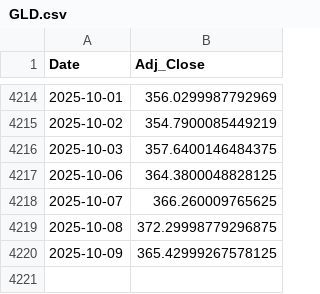
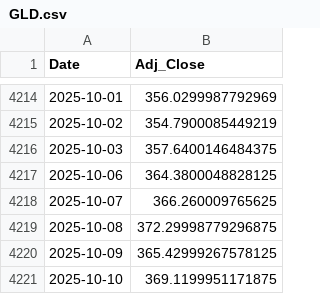
Before and after one commit to Gyumin5/MoneyFlow, a CSV file: data/GLD.csv, drawn as a sheet; only a part is shown, gaps mark what is left out.

```diff
--- a/data/GLD.csv
+++ b/data/GLD.csv
@@ -4220 +4220,2 @@ Date,Adj_Close
 2025-10-09,365.42999267578125
+2025-10-10,369.1199951171875
```
Also changed, not shown: data/EEM.csv, data/PDBC.csv, 18 other files.
